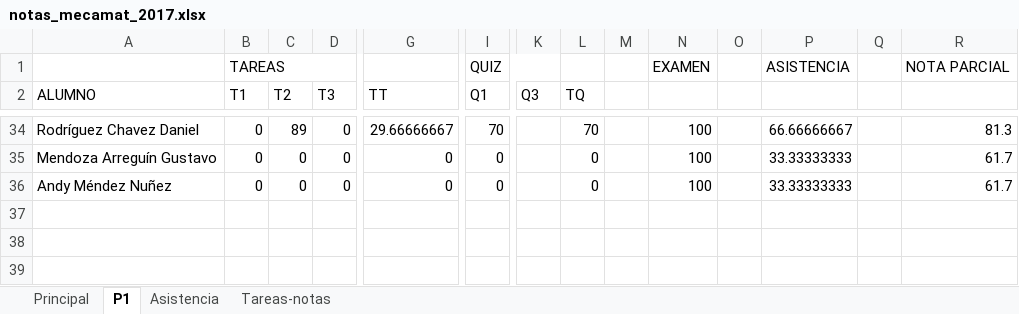
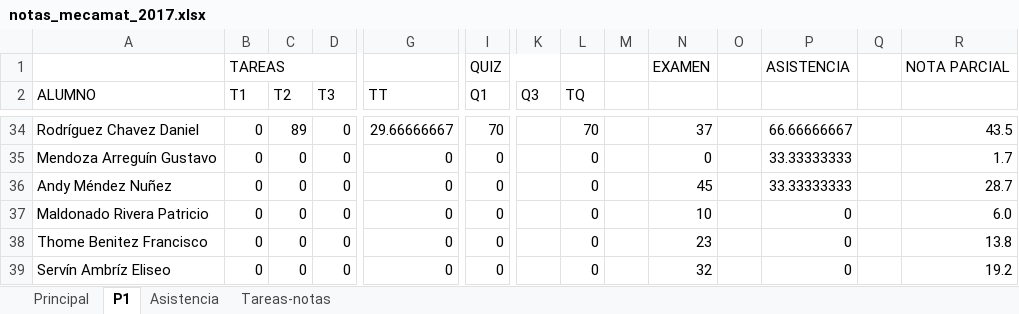
Before and after one commit to JorgeDeLosSantos/jorgedelossantos.github.io, an Excel workbook: files/xls/notas_mecamat_2017.xlsx, sheet P1, drawn as a sheet; only a part is shown, gaps mark what is left out; values as stored, in another font and other column widths than the file's, no cell formats; rows hold the shown columns only; the diff covers the shown part only; the diff names each change by its address in the sheet, - before the commit and + after, or states it on an @@ line.

```diff
--- a/files/xls/notas_mecamat_2017.xlsx (sheet P1)
+++ b/files/xls/notas_mecamat_2017.xlsx (sheet P1)
-N34: 100
+N34: 37
-R34: 81.3
+R34: 43.5
-N35: 100
+N35: 0
-R35: 61.7
+R35: 1.7
-N36: 100
+N36: 45
-R36: 61.7
+R36: 28.7
+row 37: Maldonado Rivera Patricio | 0 | 0 | 0 | 0 | 0 |  | 0 |  | 10 |  | 0 |  | 6.0
+row 38: Thome Benitez Francisco | 0 | 0 | 0 | 0 | 0 |  | 0 |  | 23 |  | 0 |  | 13.8
+row 39: Servín Ambríz Eliseo | 0 | 0 | 0 | 0 | 0 |  | 0 |  | 32 |  | 0 |  | 19.2
```
Also changed, not shown: 64 edited cells elsewhere in this sheet, sheet Tareas-notas, sheet Principal, sheet Asistencia, cell formats, charts or pictures, 3 other files.
